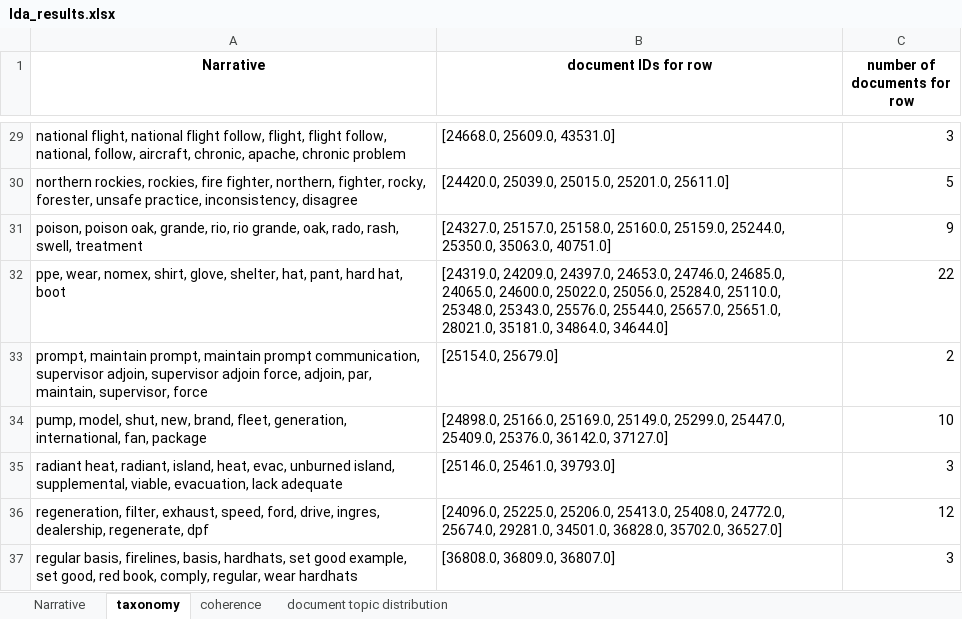
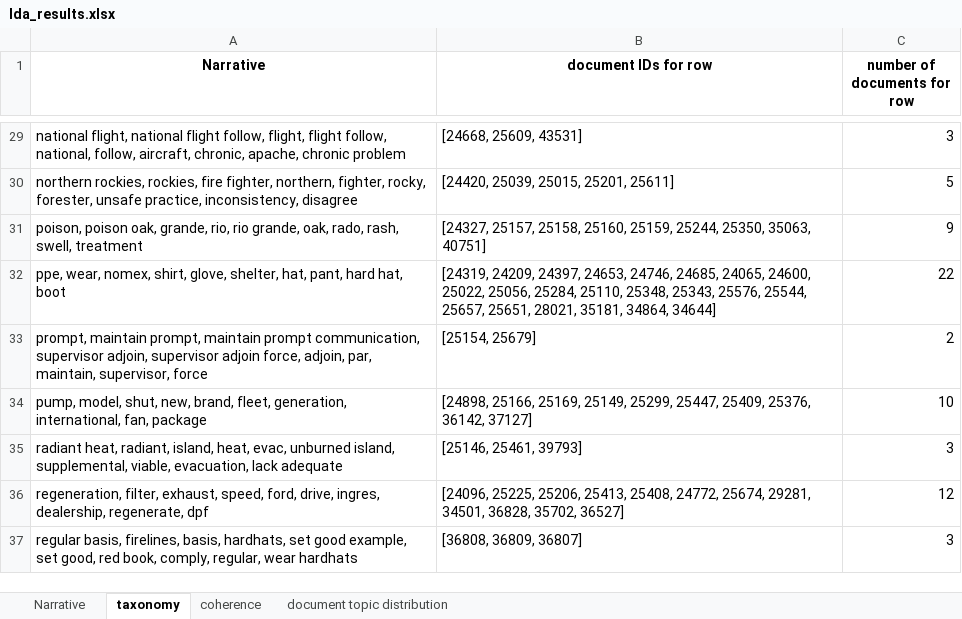
Before and after one commit to nasa/mika, an Excel workbook: results/safenet_topics_May-04-2022/lda_results.xlsx, sheet taxonomy, drawn as a sheet; only a part is shown, gaps mark what is left out; values as stored, in another font and other column widths than the file's, no borders; the diff covers the shown part only; the diff names each change by its address in the sheet, - before the commit and + after, or states it on an @@ line.

```diff
--- a/results/safenet_topics_May-04-2022/lda_results.xlsx (sheet taxonomy)
+++ b/results/safenet_topics_May-04-2022/lda_results.xlsx (sheet taxonomy)
-B29 (document IDs for row): [24668.0, 25609.0, 43531.0]
+B29 (document IDs for row): [24668, 25609, 43531]
-B30 (document IDs for row): [24420.0, 25039.0, 25015.0, 25201.0, 25611.0]
+B30 (document IDs for row): [24420, 25039, 25015, 25201, 25611]
-B31 (document IDs for row): [24327.0, 25157.0, 25158.0, 25160.0, 25159.0, 25244.0, 25350.0, 35063.0, 40751.0]
+B31 (document IDs for row): [24327, 25157, 25158, 25160, 25159, 25244, 25350, 35063, 40751]
-B32 (document IDs for row): [24319.0, 24209.0, 24397.0, 24653.0, 24746.0, 24685.0, 24065.0, 24600.0, 25022.0, 25056.0, 25284.0, 25110.0, 25348.0, 25343.0, 25576.0, 25544.0, 25657.0, 25651.0, 28021.0, 35181.0, 34864.0, 34644.0]
+B32 (document IDs for row): [24319, 24209, 24397, 24653, 24746, 24685, 24065, 24600, 25022, 25056, 25284, 25110, 25348, 25343, 25576, 25544, 25657, 25651, 28021, 35181, 34864, 34644]
-B33 (document IDs for row): [25154.0, 25679.0]
+B33 (document IDs for row): [25154, 25679]
-B34 (document IDs for row): [24898.0, 25166.0, 25169.0, 25149.0, 25299.0, 25447.0, 25409.0, 25376.0, 36142.0, 37127.0]
+B34 (document IDs for row): [24898, 25166, 25169, 25149, 25299, 25447, 25409, 25376, 36142, 37127]
-B35 (document IDs for row): [25146.0, 25461.0, 39793.0]
+B35 (document IDs for row): [25146, 25461, 39793]
-B36 (document IDs for row): [24096.0, 25225.0, 25206.0, 25413.0, 25408.0, 24772.0, 25674.0, 29281.0, 34501.0, 36828.0, 35702.0, 36527.0]
+B36 (document IDs for row): [24096, 25225, 25206, 25413, 25408, 24772, 25674, 29281, 34501, 36828, 35702, 36527]
-B37 (document IDs for row): [36808.0, 36809.0, 36807.0]
+B37 (document IDs for row): [36808, 36809, 36807]
```
Also changed, not shown: 36 edited cells elsewhere in this sheet, sheet Narrative, results/safenet_topics_May-04-2022/hazard_interpretation.xlsx, 9 other files.
